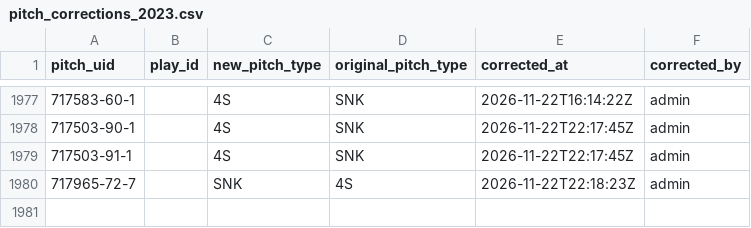
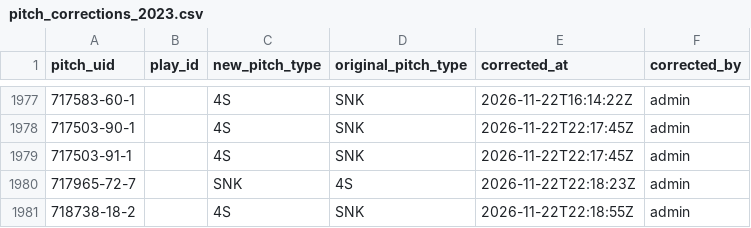
Before and after one commit to harrisonsrubin/pitching-app, a CSV file: corrections/pitch_corrections_2023.csv, drawn as a sheet; only a part is shown, gaps mark what is left out.

Commit message:
Pitch-type corrections 2023 (1 pitches)

```diff
--- a/corrections/pitch_corrections_2023.csv
+++ b/corrections/pitch_corrections_2023.csv
@@ -1980 +1980,2 @@ pitch_uid,play_id,new_pitch_type,original_pitch_type,corrected_at,corrected_by
 717965-72-7,,SNK,4S,2026-11-22T22:18:23Z,admin
+718738-18-2,,4S,SNK,2026-11-22T22:18:55Z,admin
```
